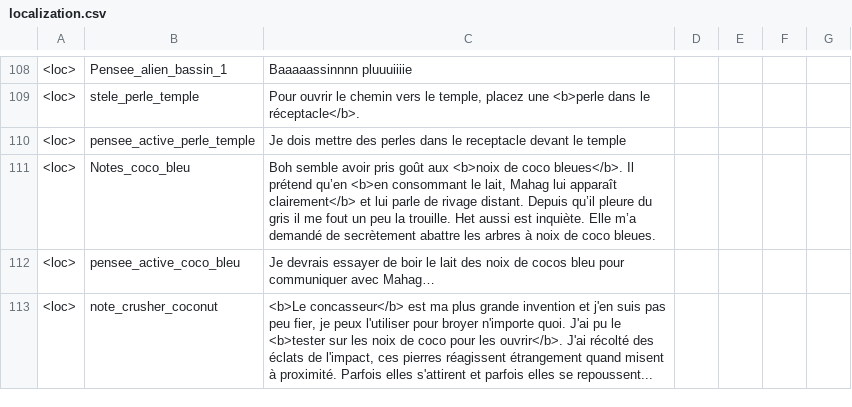
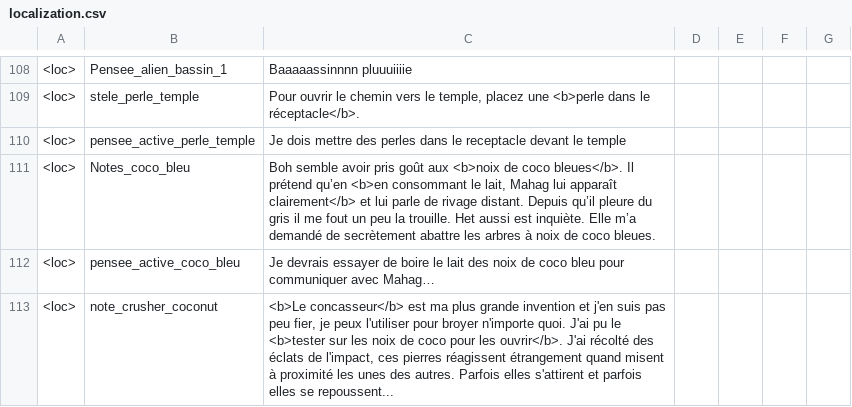
Before and after one commit to Theomn/Archipel, a CSV file: Assets/StreamingAssets/localization.csv, drawn as a sheet; only a part is shown, gaps mark what is left out; the diff covers the shown part only; the diff names each change by its address in the sheet, - before the commit and + after, or states it on an @@ line.

```diff
--- a/Assets/StreamingAssets/localization.csv
+++ b/Assets/StreamingAssets/localization.csv
-C112: …essayer de boir le lait des noix de cocos bleu pour…
+C112: …essayer de boire le lait des noix de coco bleu pour…
-C113: …misent à proximité. Parfois elles…
+C113: …misent à proximité les unes des autres. Parfois elles…
```
Also changed, not shown: 4 edited cells elsewhere in this file, 2 other files.
